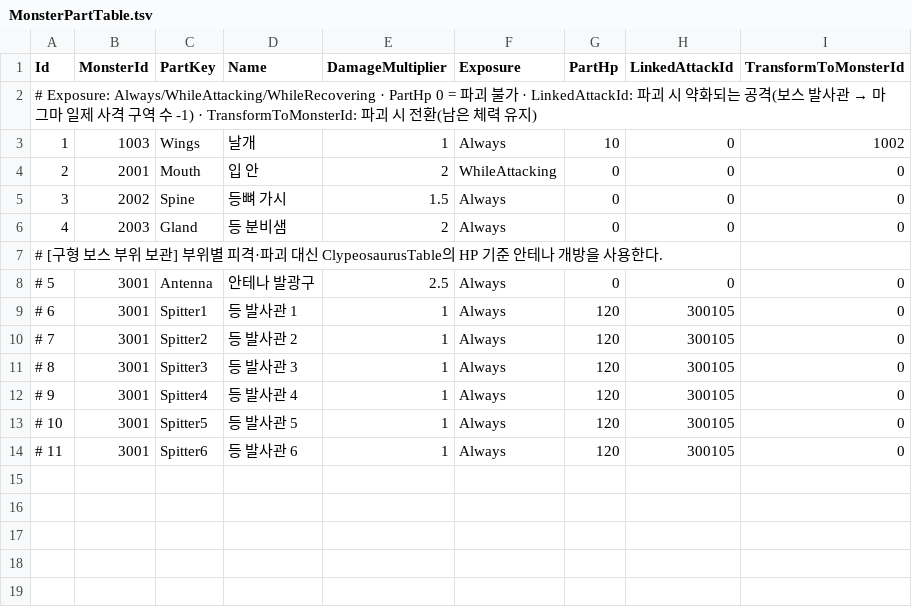
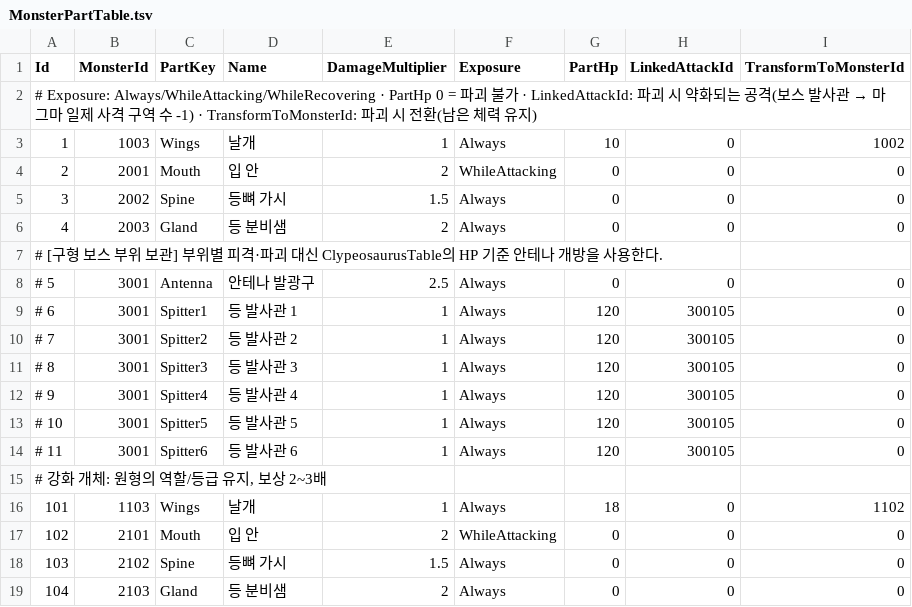
Before and after one commit to KooHoo-Dev/3rd_3D_1-3D-Project-team_even, a TSV file: Assets/StreamingAssets/Tables/MonsterPartTable.tsv, drawn as a sheet; the diff names each change by its address in the sheet, - before the commit and + after, or states it on an @@ line.

```diff
--- a/Assets/StreamingAssets/Tables/MonsterPartTable.tsv
+++ b/Assets/StreamingAssets/Tables/MonsterPartTable.tsv
+row 15: # 강화 개체: 원형의 역할/등급 유지, 보상 2~3배
+row 16: 101 | 1103 | Wings | 날개 | 1 | Always | 18 | 0 | 1102
+row 17: 102 | 2101 | Mouth | 입 안 | 2 | WhileAttacking | 0 | 0 | 0
+row 18: 103 | 2102 | Spine | 등뼈 가시 | 1.5 | Always | 0 | 0 | 0
+row 19: 104 | 2103 | Gland | 등 분비샘 | 2 | Always | 0 | 0 | 0
```
Also changed, not shown: Assets/StreamingAssets/Tables/MonsterAttackTable.tsv, Assets/StreamingAssets/Tables/MonsterTable.tsv, 18 other files.
